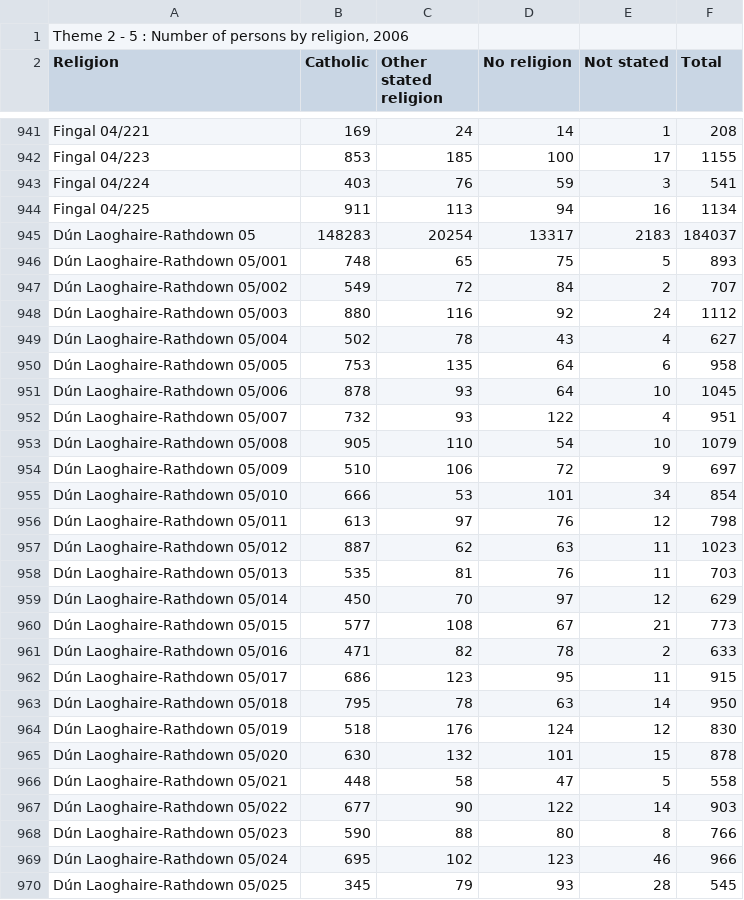
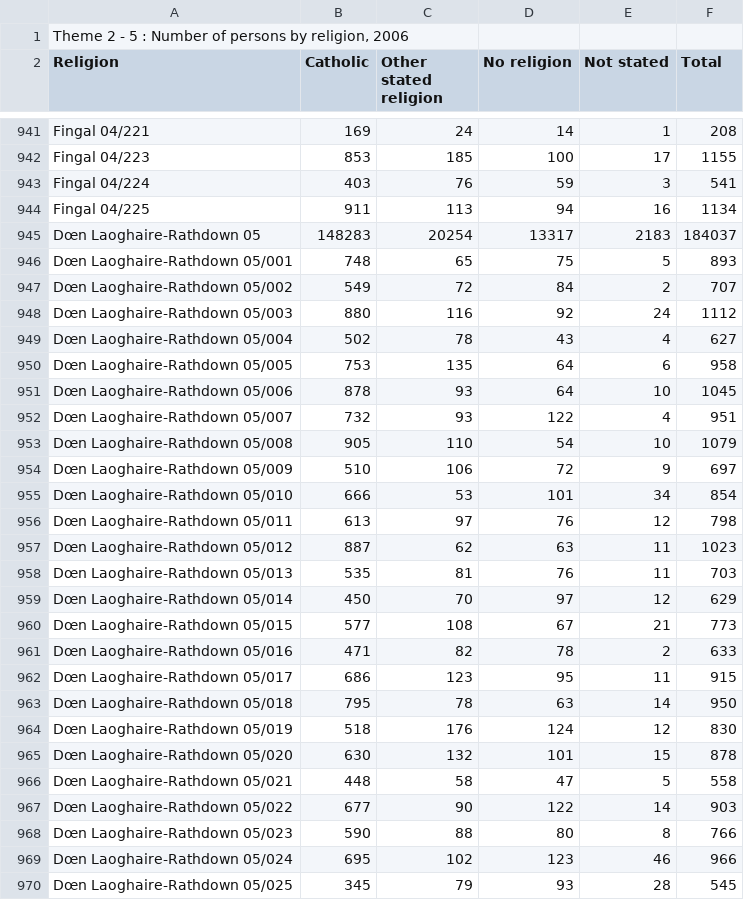
Before and after one commit to data-gov-ie/cso2rdf, a CSV file: csv/Datasources/ea/religion.csv, drawn as a sheet; only a part is shown, gaps mark what is left out; the diff covers the shown part only; the diff names each change by its address in the sheet, - before the commit and + after, or states it on an @@ line.

```diff
--- a/csv/Datasources/ea/religion.csv
+++ b/csv/Datasources/ea/religion.csv
-A945 (Religion): Dún Laoghaire-Rathdown 05
+A945 (Religion): Dœn Laoghaire-Rathdown 05
-A946 (Religion): Dún Laoghaire-Rathdown 05/001
+A946 (Religion): Dœn Laoghaire-Rathdown 05/001
-A947 (Religion): Dún Laoghaire-Rathdown 05/002
+A947 (Religion): Dœn Laoghaire-Rathdown 05/002
-A948 (Religion): Dún Laoghaire-Rathdown 05/003
+A948 (Religion): Dœn Laoghaire-Rathdown 05/003
-A949 (Religion): Dún Laoghaire-Rathdown 05/004
+A949 (Religion): Dœn Laoghaire-Rathdown 05/004
-A950 (Religion): Dún Laoghaire-Rathdown 05/005
+A950 (Religion): Dœn Laoghaire-Rathdown 05/005
-A951 (Religion): Dún Laoghaire-Rathdown 05/006
+A951 (Religion): Dœn Laoghaire-Rathdown 05/006
-A952 (Religion): Dún Laoghaire-Rathdown 05/007
+A952 (Religion): Dœn Laoghaire-Rathdown 05/007
-A953 (Religion): Dún Laoghaire-Rathdown 05/008
+A953 (Religion): Dœn Laoghaire-Rathdown 05/008
-A954 (Religion): Dún Laoghaire-Rathdown 05/009
+A954 (Religion): Dœn Laoghaire-Rathdown 05/009
-A955 (Religion): Dún Laoghaire-Rathdown 05/010
+A955 (Religion): Dœn Laoghaire-Rathdown 05/010
-A956 (Religion): Dún Laoghaire-Rathdown 05/011
+A956 (Religion): Dœn Laoghaire-Rathdown 05/011
-A957 (Religion): Dún Laoghaire-Rathdown 05/012
+A957 (Religion): Dœn Laoghaire-Rathdown 05/012
-A958 (Religion): Dún Laoghaire-Rathdown 05/013
+A958 (Religion): Dœn Laoghaire-Rathdown 05/013
-A959 (Religion): Dún Laoghaire-Rathdown 05/014
+A959 (Religion): Dœn Laoghaire-Rathdown 05/014
-A960 (Religion): Dún Laoghaire-Rathdown 05/015
+A960 (Religion): Dœn Laoghaire-Rathdown 05/015
-A961 (Religion): Dún Laoghaire-Rathdown 05/016
+A961 (Religion): Dœn Laoghaire-Rathdown 05/016
-A962 (Religion): Dún Laoghaire-Rathdown 05/017
+A962 (Religion): Dœn Laoghaire-Rathdown 05/017
-A963 (Religion): Dún Laoghaire-Rathdown 05/018
+A963 (Religion): Dœn Laoghaire-Rathdown 05/018
-A964 (Religion): Dún Laoghaire-Rathdown 05/019
+A964 (Religion): Dœn Laoghaire-Rathdown 05/019
-A965 (Religion): Dún Laoghaire-Rathdown 05/020
+A965 (Religion): Dœn Laoghaire-Rathdown 05/020
-A966 (Religion): Dún Laoghaire-Rathdown 05/021
+A966 (Religion): Dœn Laoghaire-Rathdown 05/021
-A967 (Religion): Dún Laoghaire-Rathdown 05/022
+A967 (Religion): Dœn Laoghaire-Rathdown 05/022
-A968 (Religion): Dún Laoghaire-Rathdown 05/023
+A968 (Religion): Dœn Laoghaire-Rathdown 05/023
-A969 (Religion): Dún Laoghaire-Rathdown 05/024
+A969 (Religion): Dœn Laoghaire-Rathdown 05/024
-A970 (Religion): Dún Laoghaire-Rathdown 05/025
+A970 (Religion): Dœn Laoghaire-Rathdown 05/025
```
Also changed, not shown: 169 edited cells elsewhere in this file, 1 other file.
